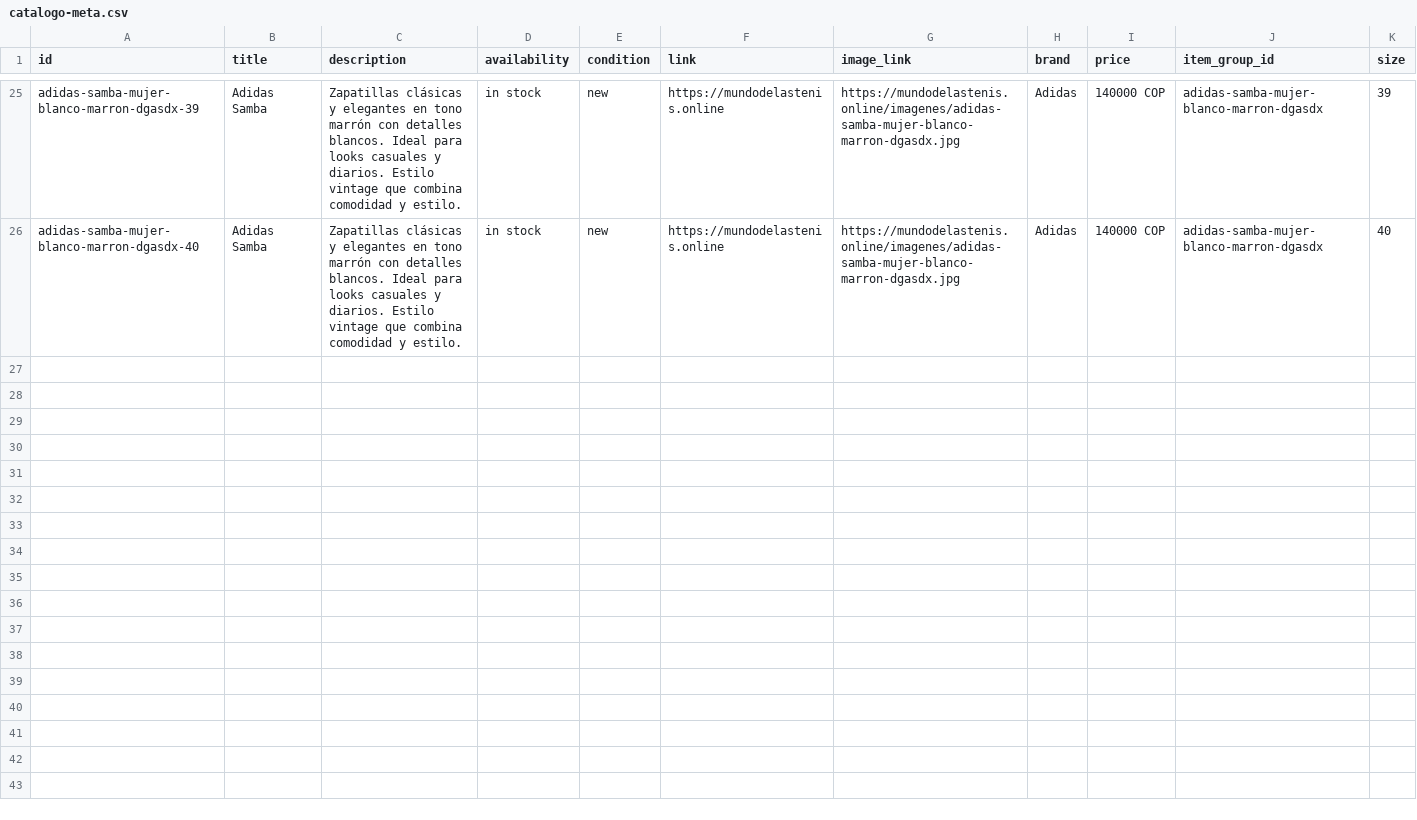
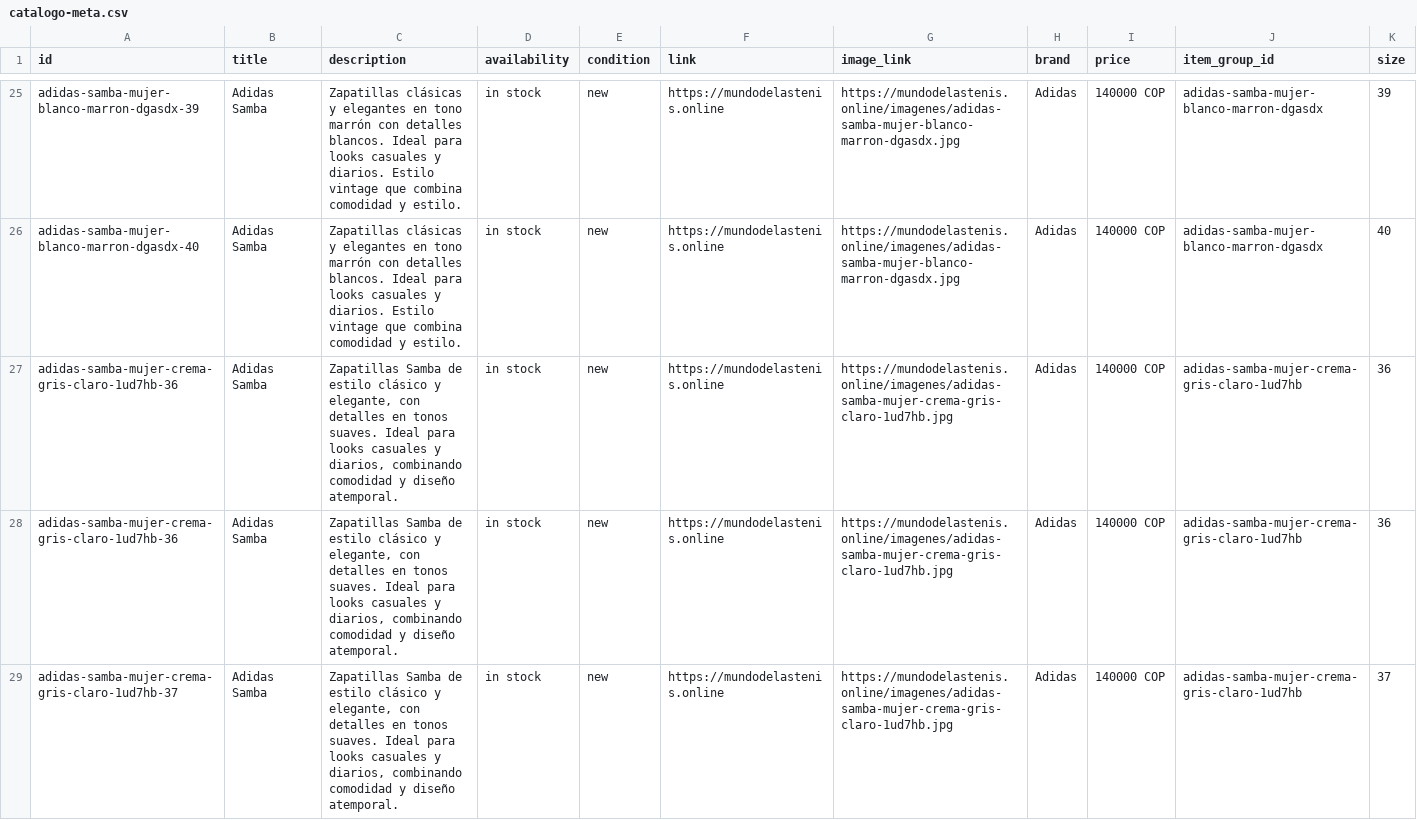
Before and after one commit to Aanticamperos/Mundo-de-las-tenis, a CSV file: catalogo-meta.csv, drawn as a sheet; only a part is shown, gaps mark what is left out; the diff covers the shown part only; the diff names each change by its address in the sheet, - before the commit and + after, or states it on an @@ line.

Commit message:
Actualizar catálogo de WhatsApp

```diff
--- a/catalogo-meta.csv
+++ b/catalogo-meta.csv
+row 27: adidas-samba-mujer-crema-gris-claro-1ud7hb-36 | Adidas Samba | Zapatillas Samba de estilo clásico y elegante, con detalles en tonos suaves. Ideal para looks casuales y diarios, combinando comodidad y diseño atemporal. | in stock | new | https://mundodelastenis.online | https://mundodelastenis.online/imagenes/adidas-samba-mujer-crema-gris-claro-1ud7hb.jpg | Adidas | 140000 COP | adidas-samba-mujer-crema-gris-claro-1ud7hb | 36
+row 28: adidas-samba-mujer-crema-gris-claro-1ud7hb-36 | Adidas Samba | Zapatillas Samba de estilo clásico y elegante, con detalles en tonos suaves. Ideal para looks casuales y diarios, combinando comodidad y diseño atemporal. | in stock | new | https://mundodelastenis.online | https://mundodelastenis.online/imagenes/adidas-samba-mujer-crema-gris-claro-1ud7hb.jpg | Adidas | 140000 COP | adidas-samba-mujer-crema-gris-claro-1ud7hb | 36
+row 29: adidas-samba-mujer-crema-gris-claro-1ud7hb-37 | Adidas Samba | Zapatillas Samba de estilo clásico y elegante, con detalles en tonos suaves. Ideal para looks casuales y diarios, combinando comodidad y diseño atemporal. | in stock | new | https://mundodelastenis.online | https://mundodelastenis.online/imagenes/adidas-samba-mujer-crema-gris-claro-1ud7hb.jpg | Adidas | 140000 COP | adidas-samba-mujer-crema-gris-claro-1ud7hb | 37
```
Also changed, not shown: 2 added rows elsewhere in this file.
